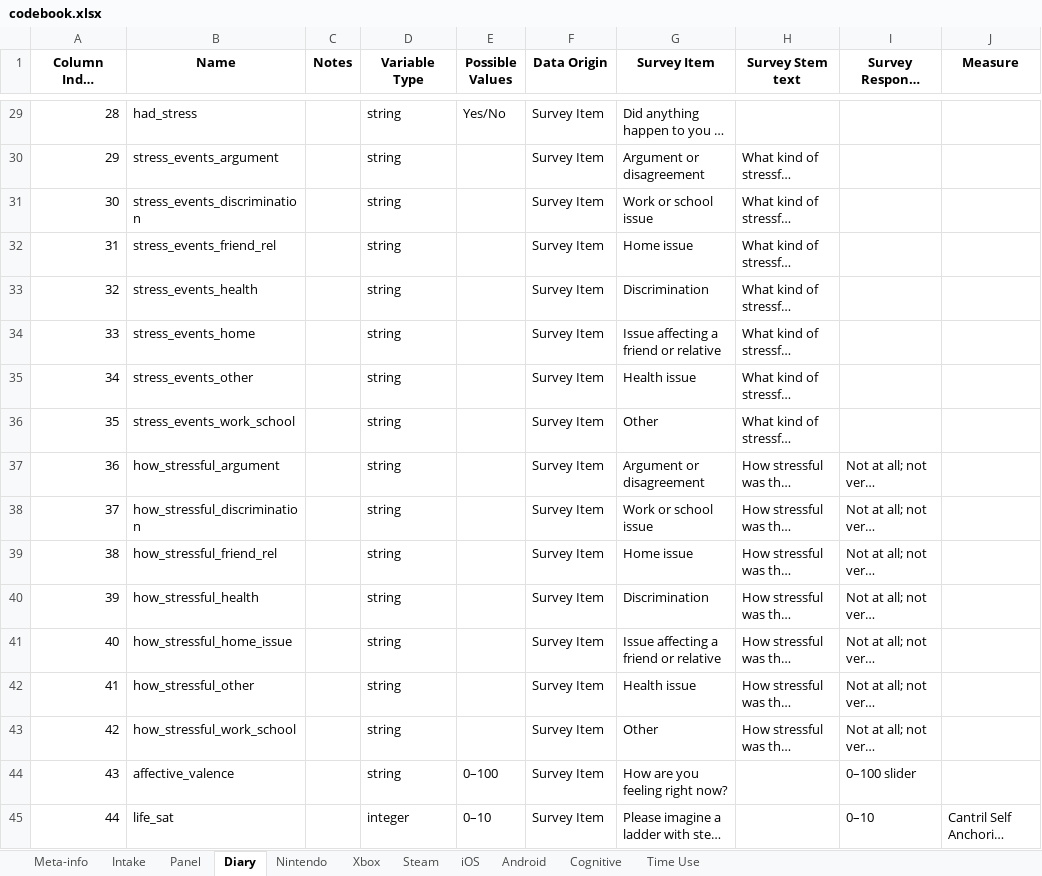
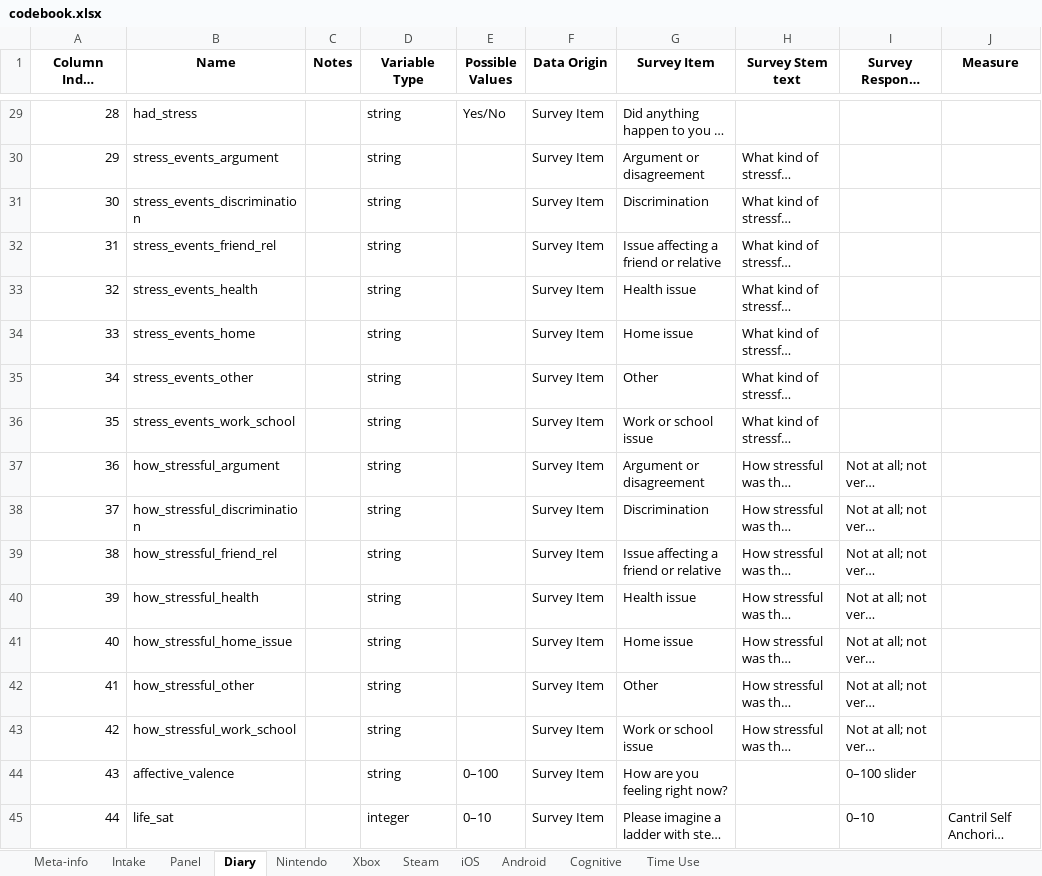
Before and after one commit to digital-wellbeing/open-play, an Excel workbook: codebook.xlsx, sheet Diary, drawn as a sheet; only a part is shown, gaps mark what is left out; long unchanged cells end in …; values as stored, in another font and other column widths than the file's, no borders; conditional formats not drawn; the diff names each change by its address in the sheet, - before the commit and + after, or states it on an @@ line.

Commit message:
Fixes (#145)
* fix codebook variable label error #144 (propagated from an alphabetical sort in starts_with())

* Fixes #143 with additional readme subsection on accessing data

* improve sankey plot by separating two kinds of dropout

```diff
--- a/codebook.xlsx (sheet Diary)
+++ b/codebook.xlsx (sheet Diary)
-G31 (Survey Item): Work or school issue
+G31 (Survey Item): Discrimination
-G32 (Survey Item): Home issue
+G32 (Survey Item): Issue affecting a friend or relative
-G33 (Survey Item): Discrimination
+G33 (Survey Item): Health issue
-G34 (Survey Item): Issue affecting a friend or relative
+G34 (Survey Item): Home issue
-G35 (Survey Item): Health issue
+G35 (Survey Item): Other
-G36 (Survey Item): Other
+G36 (Survey Item): Work or school issue
-G38 (Survey Item): Work or school issue
+G38 (Survey Item): Discrimination
-G39 (Survey Item): Home issue
+G39 (Survey Item): Issue affecting a friend or relative
-G40 (Survey Item): Discrimination
+G40 (Survey Item): Health issue
-G41 (Survey Item): Issue affecting a friend or relative
+G41 (Survey Item): Home issue
-G42 (Survey Item): Health issue
+G42 (Survey Item): Other
-G43 (Survey Item): Other
+G43 (Survey Item): Work or school issue
```
Also changed, not shown: 13 other files.
